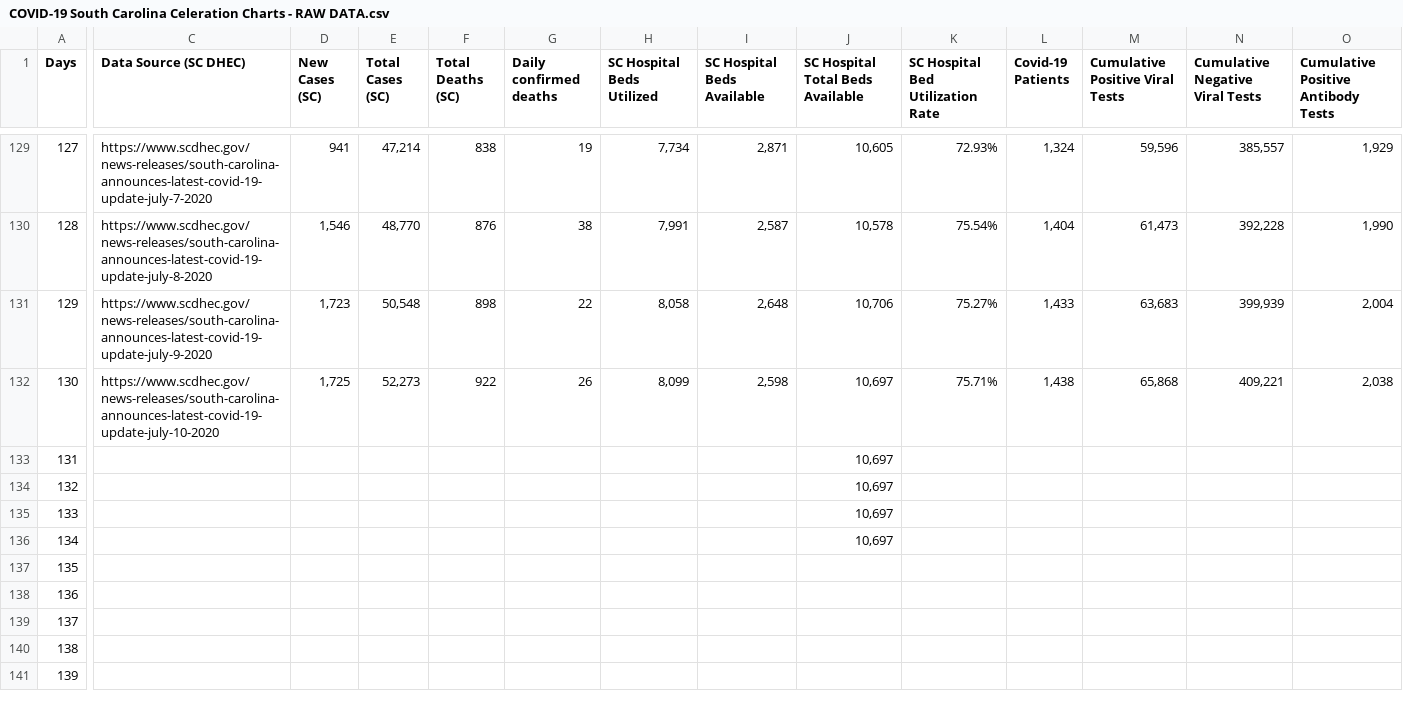
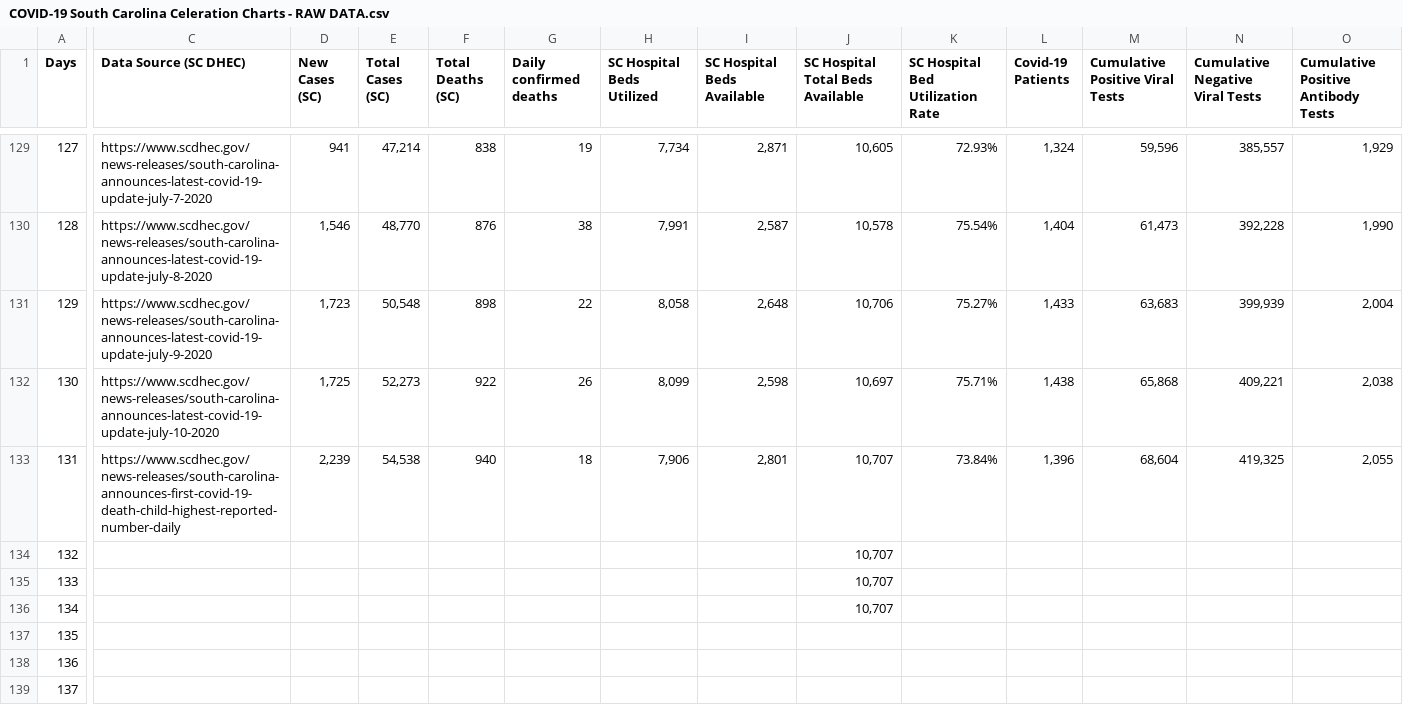
Before and after one commit to ptsouth97/COVID-19-South-Carolina, a CSV file: COVID-19 South Carolina Celeration Charts - RAW DATA.csv, drawn as a sheet; only a part is shown, gaps mark what is left out; the shorter side is filled out with more unchanged rows; the diff covers the shown part only; the diff names each change by its address in the sheet, - before the commit and + after, or states it on an @@ line.

Commit message:
updated .csv file

```diff
--- a/COVID-19 South Carolina Celeration Charts - RAW DATA.csv
+++ b/COVID-19 South Carolina Celeration Charts - RAW DATA.csv
-C133 (Data Source (SC DHEC)): (empty)
+C133 (Data Source (SC DHEC)): https://www.scdhec.gov/news-releases/south-carolina-announces-first-covid-19-death-child-highest-reported-number-daily
-D133 (New Cases (SC)): (empty)
+D133 (New Cases (SC)): 2,239
-E133 (Total Cases (SC)): (empty)
+E133 (Total Cases (SC)): 54,538
-F133 (Total Deaths (SC)): (empty)
+F133 (Total Deaths (SC)): 940
-G133 (Daily confirmed deaths): (empty)
+G133 (Daily confirmed deaths): 18
-H133 (SC Hospital Beds Utilized): (empty)
+H133 (SC Hospital Beds Utilized): 7,906
-I133 (SC Hospital Beds Available): (empty)
+I133 (SC Hospital Beds Available): 2,801
-J133:J136 (SC Hospital Total Beds Available): 10,697
+J133:J136 (SC Hospital Total Beds Available): 10,707
-K133 (SC Hospital Bed Utilization Rate): (empty)
+K133 (SC Hospital Bed Utilization Rate): 73.84%
-L133 (Covid-19 Patients): (empty)
+L133 (Covid-19 Patients): 1,396
-M133 (Cumulative Positive Viral Tests): (empty)
+M133 (Cumulative Positive Viral Tests): 68,604
-N133 (Cumulative Negative Viral Tests): (empty)
+N133 (Cumulative Negative Viral Tests): 419,325
-O133: (empty)
+O133: 2,055
```
Also changed, not shown: 7 edited cells elsewhere in this file.
